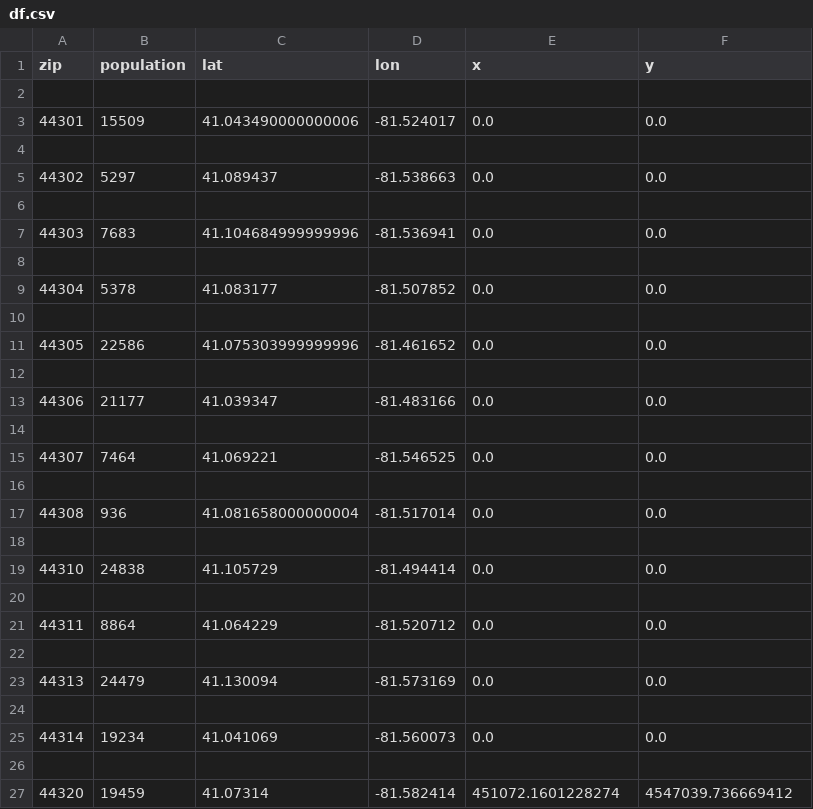
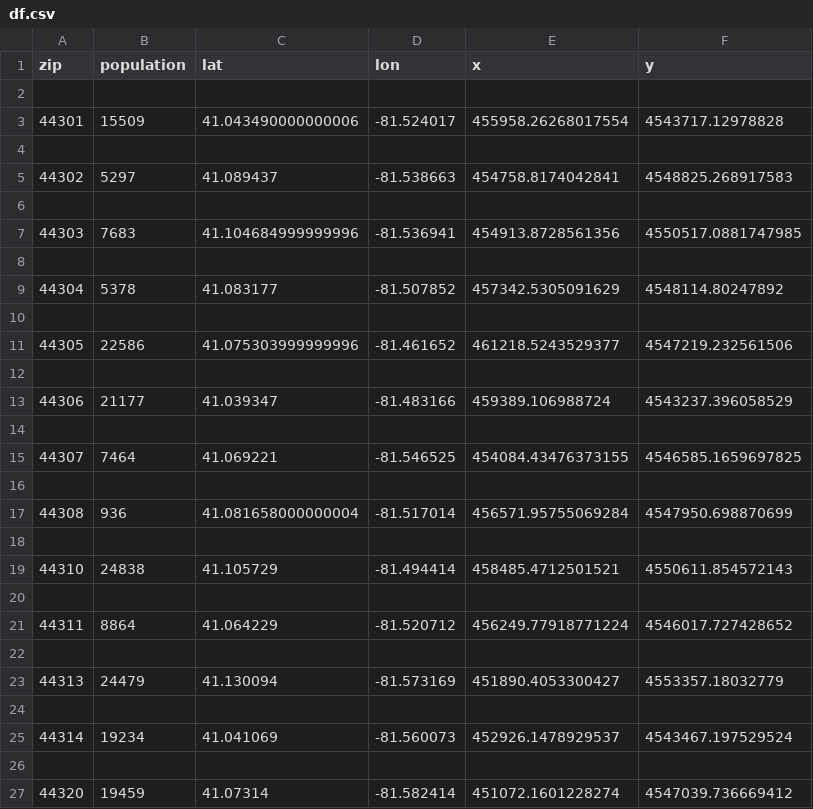
Before and after one commit to arodgers11/Coursera_Capstone, a CSV file: df.csv, drawn as a sheet.

Commit message:
Update df.csv

```diff
--- a/df.csv
+++ b/df.csv
@@ -2,25 +2,25 @@ zip,population,lat,lon,x,y
 
-44301,15509,41.043490000000006,-81.524017,0.0,0.0
+44301,15509,41.043490000000006,-81.524017,455958.26268017554,4543717.12978828
 
-44302,5297,41.089437,-81.538663,0.0,0.0
+44302,5297,41.089437,-81.538663,454758.8174042841,4548825.268917583
 
-44303,7683,41.104684999999996,-81.536941,0.0,0.0
+44303,7683,41.104684999999996,-81.536941,454913.8728561356,4550517.0881747985
 
-44304,5378,41.083177,-81.507852,0.0,0.0
+44304,5378,41.083177,-81.507852,457342.5305091629,4548114.80247892
 
-44305,22586,41.075303999999996,-81.461652,0.0,0.0
+44305,22586,41.075303999999996,-81.461652,461218.5243529377,4547219.232561506
 
-44306,21177,41.039347,-81.483166,0.0,0.0
+44306,21177,41.039347,-81.483166,459389.106988724,4543237.396058529
 
-44307,7464,41.069221,-81.546525,0.0,0.0
+44307,7464,41.069221,-81.546525,454084.43476373155,4546585.1659697825
 
-44308,936,41.081658000000004,-81.517014,0.0,0.0
+44308,936,41.081658000000004,-81.517014,456571.95755069284,4547950.698870699
 
-44310,24838,41.105729,-81.494414,0.0,0.0
+44310,24838,41.105729,-81.494414,458485.4712501521,4550611.854572143
 
-44311,8864,41.064229,-81.520712,0.0,0.0
+44311,8864,41.064229,-81.520712,456249.77918771224,4546017.727428652
 
-44313,24479,41.130094,-81.573169,0.0,0.0
+44313,24479,41.130094,-81.573169,451890.4053300427,4553357.18032779
 
-44314,19234,41.041069,-81.560073,0.0,0.0
+44314,19234,41.041069,-81.560073,452926.1478929537,4543467.197529524
 
```
